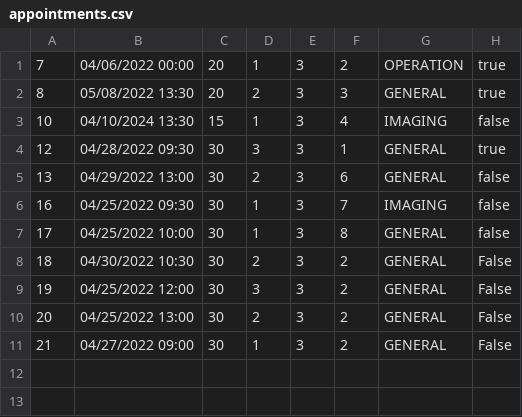
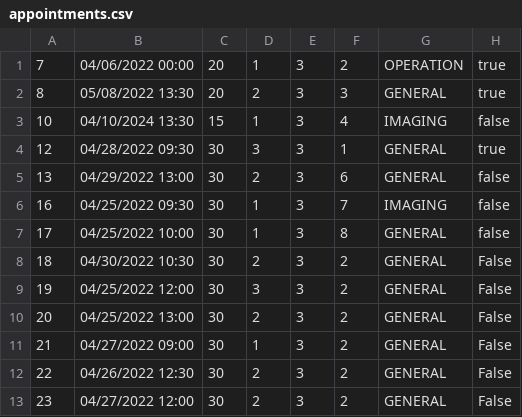
Before and after one commit to Gravarica/SIMS-ZdravoBolnica, a CSV file: Aplikacija/HospitalProject/Resources/Data/appointments.csv, drawn as a sheet; the diff names each change by its address in the sheet, - before the commit and + after, or states it on an @@ line.

```diff
--- a/Aplikacija/HospitalProject/Resources/Data/appointments.csv
+++ b/Aplikacija/HospitalProject/Resources/Data/appointments.csv
+row 12: 22 | 04/26/2022 12:30 | 30 | 2 | 3 | 2 | GENERAL | False
+row 13: 23 | 04/27/2022 12:00 | 30 | 2 | 3 | 2 | GENERAL | False
```
Also changed, not shown: 3 other files.
